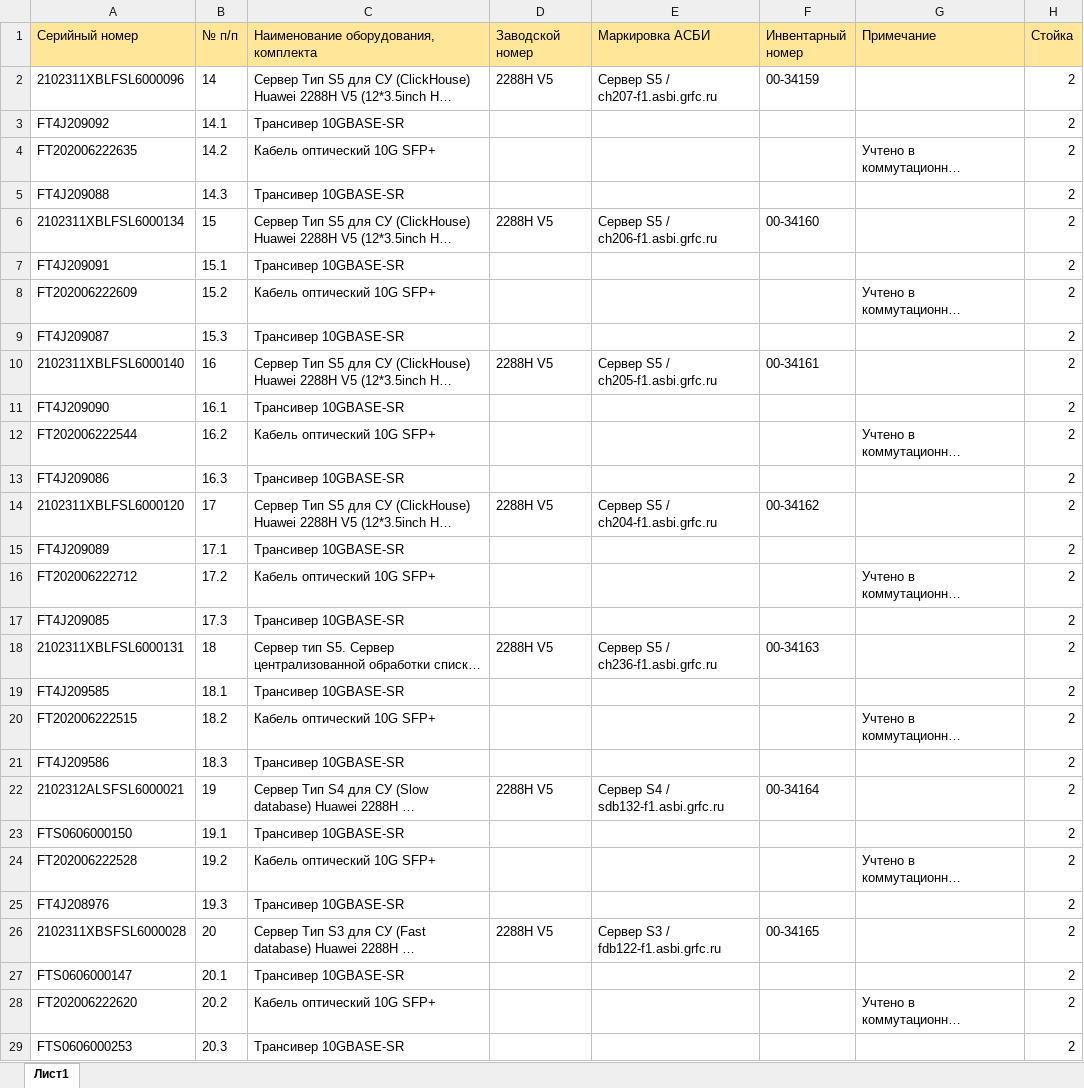
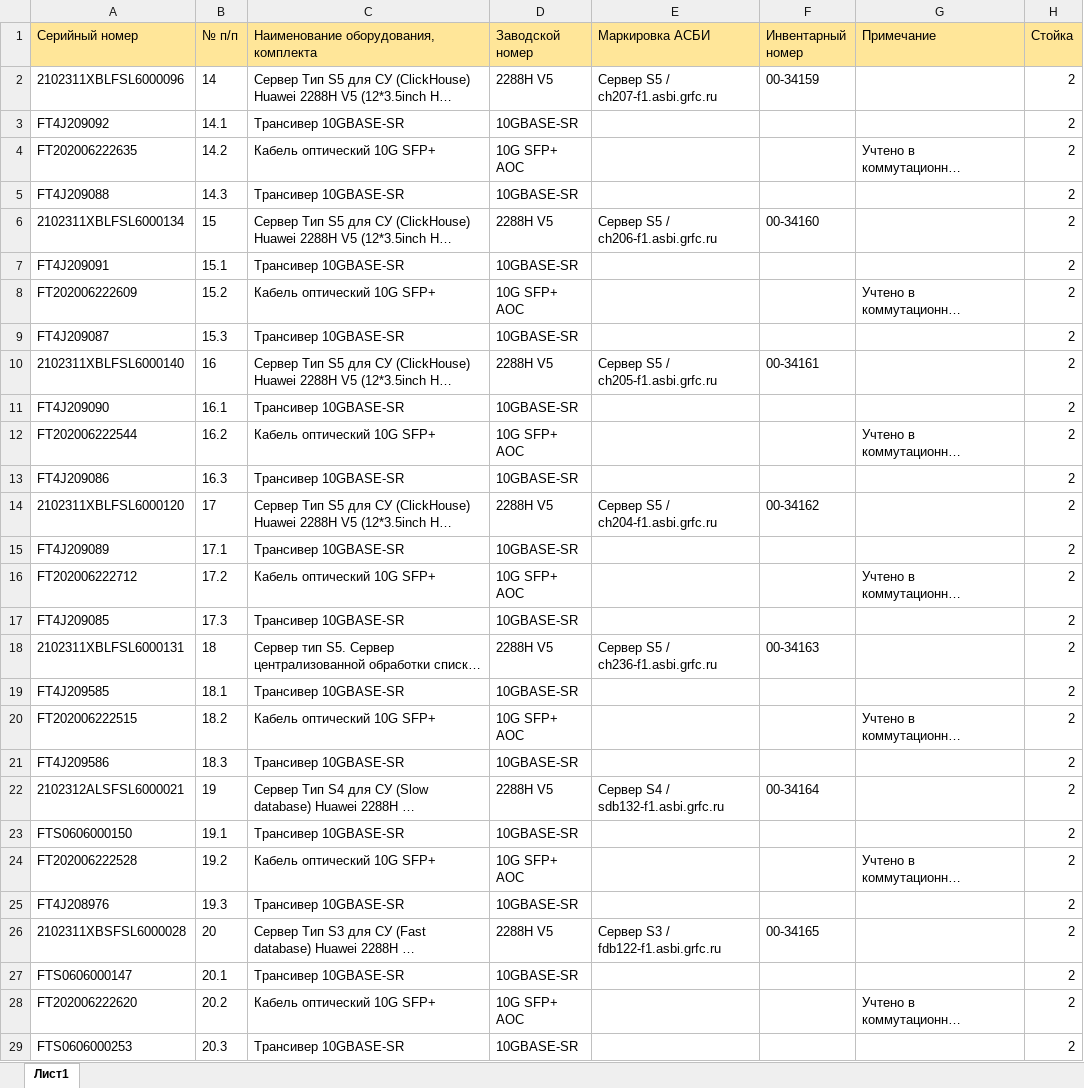
Before and after one commit to olegrovenskiy/OTUS-HW, an Excel workbook: TspuWebPortal/Development/unsafe_uploads/DC1_Rack_2.xlsx, sheet Лист1, drawn as a sheet; only a part is shown; long unchanged cells end in …; values as stored, in another font and other column widths than the file's, no borders; the diff covers the shown part only; the diff names each change by its address in the sheet, - before the commit and + after, or states it on an @@ line.

Commit message:
Add Speca Table

```diff
--- a/TspuWebPortal/Development/unsafe_uploads/DC1_Rack_2.xlsx (sheet Лист1)
+++ b/TspuWebPortal/Development/unsafe_uploads/DC1_Rack_2.xlsx (sheet Лист1)
-D3 (Заводской номер): (empty)
+D3 (Заводской номер): 10GBASE-SR
-D4 (Заводской номер): (empty)
+D4 (Заводской номер): 10G SFP+ AOC
-D5 (Заводской номер): (empty)
+D5 (Заводской номер): 10GBASE-SR
-D7 (Заводской номер): (empty)
+D7 (Заводской номер): 10GBASE-SR
-D8 (Заводской номер): (empty)
+D8 (Заводской номер): 10G SFP+ AOC
-D9 (Заводской номер): (empty)
+D9 (Заводской номер): 10GBASE-SR
-D11 (Заводской номер): (empty)
+D11 (Заводской номер): 10GBASE-SR
-D12 (Заводской номер): (empty)
+D12 (Заводской номер): 10G SFP+ AOC
-D13 (Заводской номер): (empty)
+D13 (Заводской номер): 10GBASE-SR
-D15 (Заводской номер): (empty)
+D15 (Заводской номер): 10GBASE-SR
-D16 (Заводской номер): (empty)
+D16 (Заводской номер): 10G SFP+ AOC
-D17 (Заводской номер): (empty)
+D17 (Заводской номер): 10GBASE-SR
-D19 (Заводской номер): (empty)
+D19 (Заводской номер): 10GBASE-SR
-D20 (Заводской номер): (empty)
+D20 (Заводской номер): 10G SFP+ AOC
-D21 (Заводской номер): (empty)
+D21 (Заводской номер): 10GBASE-SR
-D23 (Заводской номер): (empty)
+D23 (Заводской номер): 10GBASE-SR
-D24 (Заводской номер): (empty)
+D24 (Заводской номер): 10G SFP+ AOC
-D25 (Заводской номер): (empty)
+D25 (Заводской номер): 10GBASE-SR
-D27 (Заводской номер): (empty)
+D27 (Заводской номер): 10GBASE-SR
-D28 (Заводской номер): (empty)
+D28 (Заводской номер): 10G SFP+ AOC
-D29 (Заводской номер): (empty)
+D29 (Заводской номер): 10GBASE-SR
```
Also changed, not shown: 21 edited cells elsewhere in this sheet, TspuWebPortal/Development/unsafe_uploads/DC1_Rack_13.xlsx, TspuWebPortal/Development/unsafe_uploads/DC2_Rack_1.xlsx, 36 other files.
